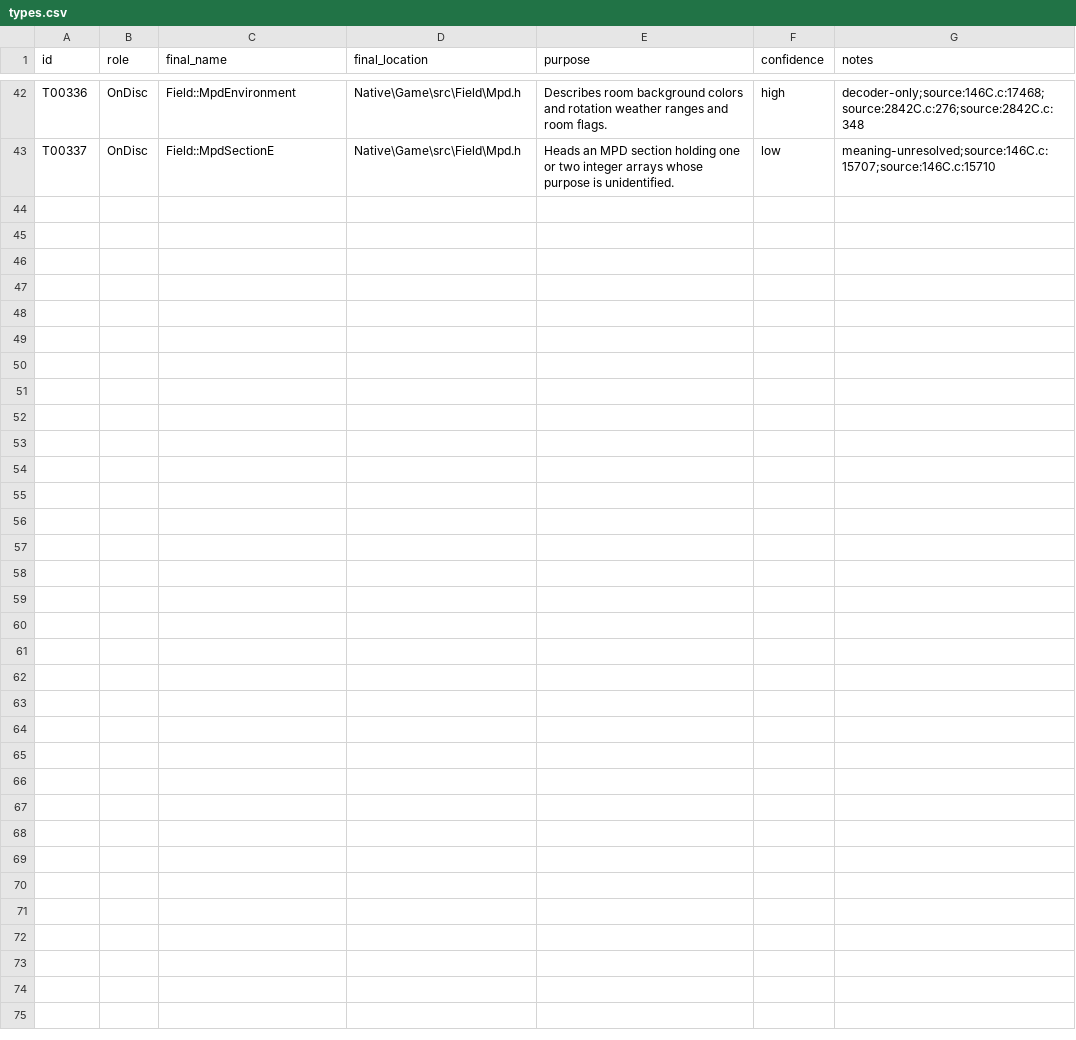
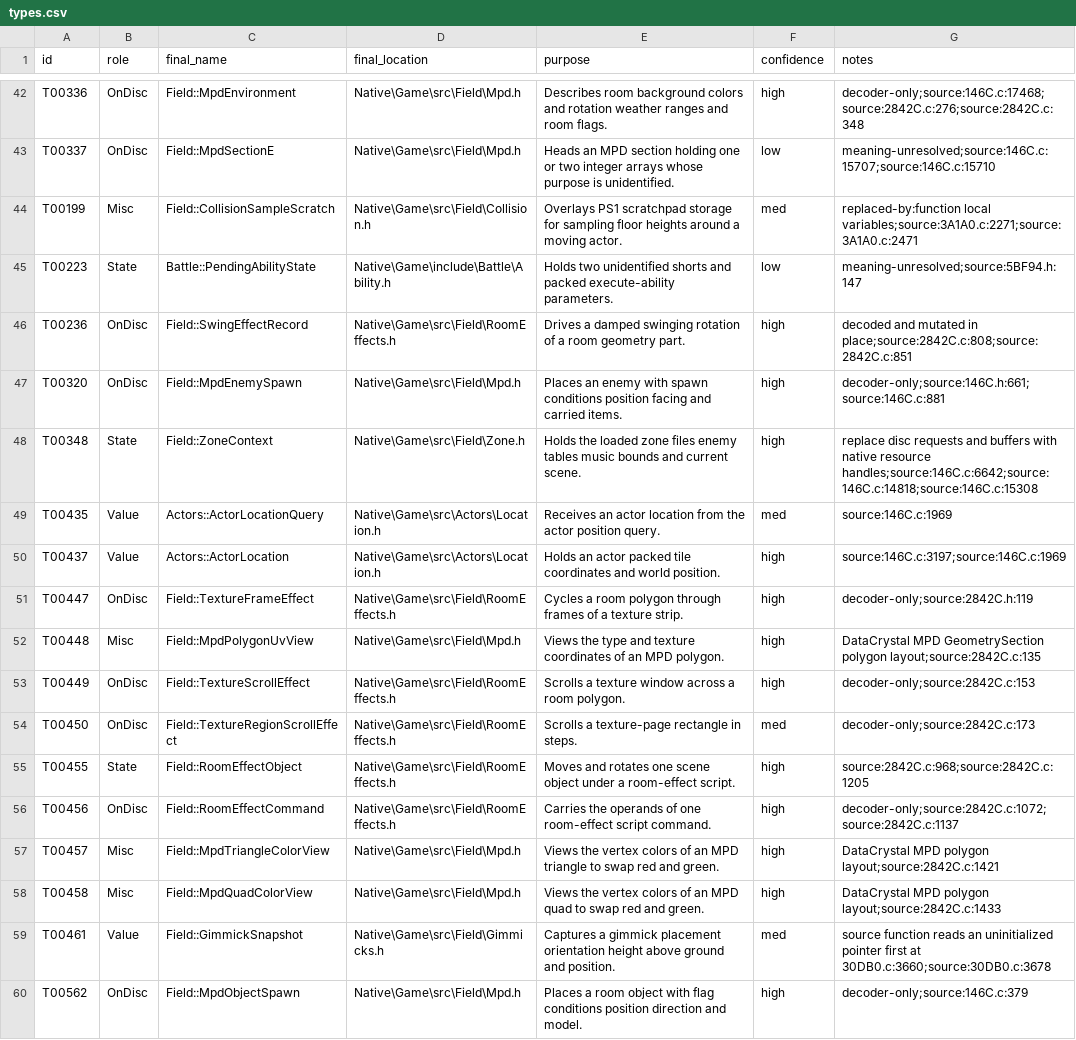
Before and after one commit to JEschete/VS-NativePort, a CSV file: tools/naming/sym_out/Game_Field_01/types.csv, drawn as a sheet; only a part is shown, gaps mark what is left out.

Commit message:
Naming: apply Game_Field_01 (63 globals, 59 types, 500 fields)
MPD room-section, room-effect, zone and actor-location types named from verified source lines and DataCrystal layouts; agent claims with wrong or placeholder lines were re-derived before use.

```diff
--- a/tools/naming/sym_out/Game_Field_01/types.csv
+++ b/tools/naming/sym_out/Game_Field_01/types.csv
@@ -43 +43,18 @@ T00336,OnDisc,Field::MpdEnvironment,Native\Game\src\Field\Mpd.h,Describes room b
 T00337,OnDisc,Field::MpdSectionE,Native\Game\src\Field\Mpd.h,Heads an MPD section holding one or two integer arrays whose purpose is unidentified.,low,meaning-unresolved;source:146C.c:15707;source:146C.c:15710
+T00199,Misc,Field::CollisionSampleScratch,Native\Game\src\Field\Collision.h,Overlays PS1 scratchpad storage for sampling floor heights around a moving actor.,med,replaced-by:function local variables;source:3A1A0.c:2271;source:3A1A0.c:2471
+T00223,State,Battle::PendingAbilityState,Native\Game\include\Battle\Ability.h,Holds two unidentified shorts and packed execute-ability parameters.,low,meaning-unresolved;source:5BF94.h:147
+T00236,OnDisc,Field::SwingEffectRecord,Native\Game\src\Field\RoomEffects.h,Drives a damped swinging rotation of a room geometry part.,high,decoded and mutated in place;source:2842C.c:808;source:2842C.c:851
+T00320,OnDisc,Field::MpdEnemySpawn,Native\Game\src\Field\Mpd.h,Places an enemy with spawn conditions position facing and carried items.,high,decoder-only;source:146C.h:661;source:146C.c:881
+T00348,State,Field::ZoneContext,Native\Game\src\Field\Zone.h,Holds the loaded zone files enemy tables music bounds and current scene.,high,replace disc requests and buffers with native resource handles;source:146C.c:6642;source:146C.c:14818;source:146C.c:15308
+T00435,Value,Actors::ActorLocationQuery,Native\Game\src\Actors\Location.h,Receives an actor location from the actor position query.,med,source:146C.c:1969
+T00437,Value,Actors::ActorLocation,Native\Game\src\Actors\Location.h,Holds an actor packed tile coordinates and world position.,high,source:146C.c:3197;source:146C.c:1969
+T00447,OnDisc,Field::TextureFrameEffect,Native\Game\src\Field\RoomEffects.h,Cycles a room polygon through frames of a texture strip.,high,decoder-only;source:2842C.h:119
+T00448,Misc,Field::MpdPolygonUvView,Native\Game\src\Field\Mpd.h,Views the type and texture coordinates of an MPD polygon.,high,DataCrystal MPD GeometrySection polygon layout;source:2842C.c:135
+T00449,OnDisc,Field::TextureScrollEffect,Native\Game\src\Field\RoomEffects.h,Scrolls a texture window across a room polygon.,high,decoder-only;source:2842C.c:153
+T00450,OnDisc,Field::TextureRegionScrollEffect,Native\Game\src\Field\RoomEffects.h,Scrolls a texture-page rectangle in steps.,med,decoder-only;source:2842C.c:173
+T00455,State,Field::RoomEffectObject,Native\Game\src\Field\RoomEffects.h,Moves and rotates one scene object under a room-effect script.,high,source:2842C.c:968;source:2842C.c:1205
+T00456,OnDisc,Field::RoomEffectCommand,Native\Game\src\Field\RoomEffects.h,Carries the operands of one room-effect script command.,high,decoder-only;source:2842C.c:1072;source:2842C.c:1137
+T00457,Misc,Field::MpdTriangleColorView,Native\Game\src\Field\Mpd.h,Views the vertex colors of an MPD triangle to swap red and green.,high,DataCrystal MPD polygon layout;source:2842C.c:1421
+T00458,Misc,Field::MpdQuadColorView,Native\Game\src\Field\Mpd.h,Views the vertex colors of an MPD quad to swap red and green.,high,DataCrystal MPD polygon layout;source:2842C.c:1433
+T00461,Value,Field::GimmickSnapshot,Native\Game\src\Field\Gimmicks.h,Captures a gimmick placement orientation height above ground and position.,med,source function reads an uninitialized pointer first at 30DB0.c:3660;source:30DB0.c:3678
+T00562,OnDisc,Field::MpdObjectSpawn,Native\Game\src\Field\Mpd.h,Places a room object with flag conditions position direction and model.,high,decoder-only;source:146C.c:379
```
Also changed, not shown: 6 other files.
